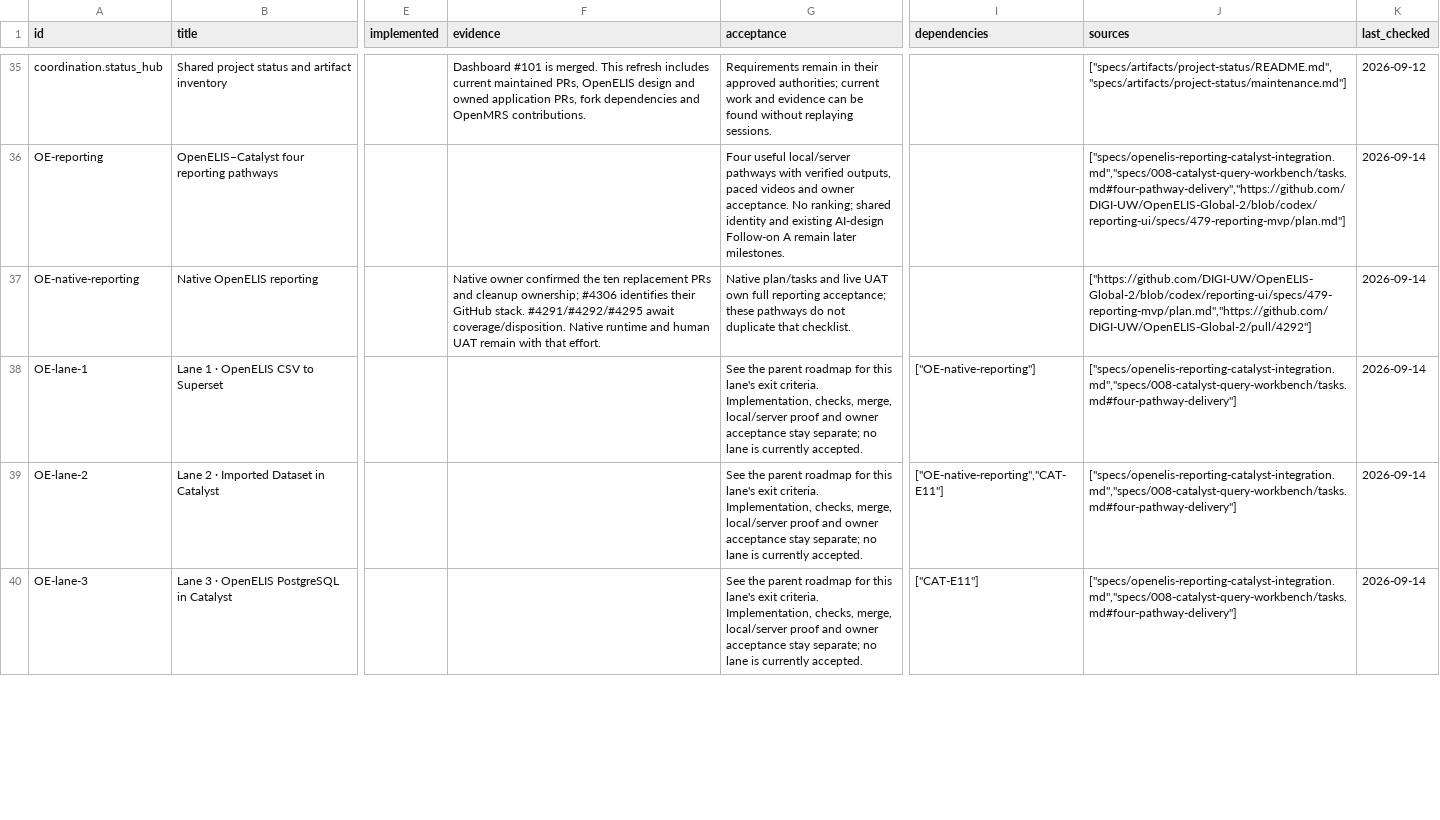
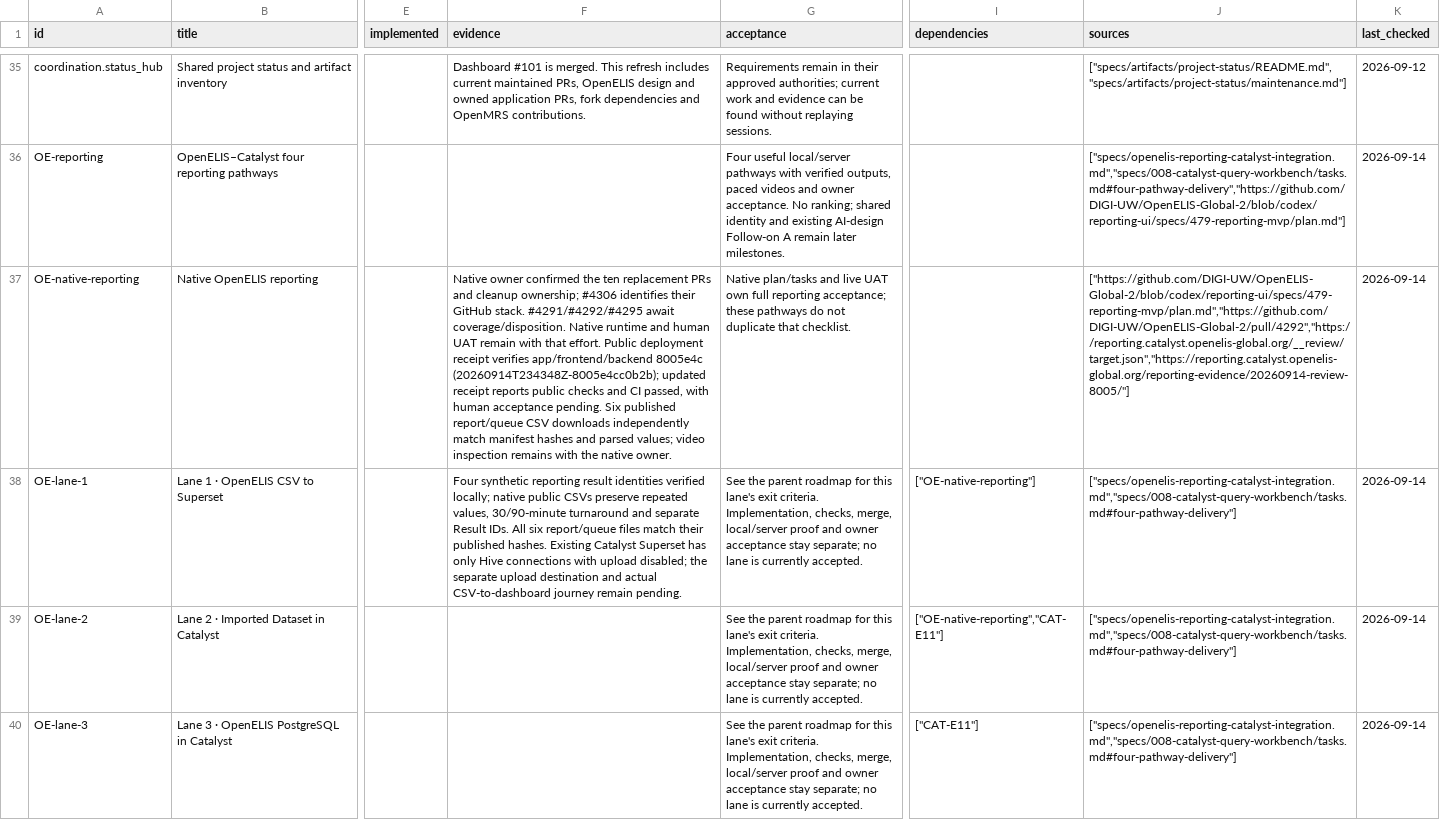
Before and after one commit to pmanko/clinical-ai-validation-harness, a CSV file: specs/artifacts/project-status/exports/efforts.csv, drawn as a sheet; only a part is shown, gaps mark what is left out; the diff covers the shown part only; the diff names each change by its address in the sheet, - before the commit and + after, or states it on an @@ line.

Commit message:
Record native reporting handoff and pathway readiness gaps (#175)
* docs: record reporting pathway readiness dependencies

* docs: verify newly published native CSV evidence

---------

Co-authored-by: Piotr Mankowski <pmanko@Piotrs-MacBook-Pro.local>

```diff
--- a/specs/artifacts/project-status/exports/efforts.csv
+++ b/specs/artifacts/project-status/exports/efforts.csv
-F37 (evidence): …that effort.
+F37 (evidence): …that effort. Public deployment receipt verifies app/frontend/backend 8005e4c (20260914T234348Z-8005e4cc0b2b); updated receipt reports public checks and CI passed, with human acceptance pending. Six published report/queue CSV downloads independently match manifest hashes and parsed values; video inspection remains with the native owner.
-J37 (sources): ["https://github.com/DIGI-UW/OpenELIS-Global-2/blob/codex/reporting-ui/specs/479-reporting-mvp/plan.md","https://github.com/DIGI-UW/OpenELIS-Global-2/pull/4292"]
+J37 (sources): ["https://github.com/DIGI-UW/OpenELIS-Global-2/blob/codex/reporting-ui/specs/479-reporting-mvp/plan.md","https://github.com/DIGI-UW/OpenELIS-Global-2/pull/4292","https://reporting.catalyst.openelis-global.org/__review/target.json","https://reporting.catalyst.openelis-global.org/reporting-evidence/20260914-review-8005/"]
-F38 (evidence): (empty)
+F38 (evidence): Four synthetic reporting result identities verified locally; native public CSVs preserve repeated values, 30/90-minute turnaround and separate Result IDs. All six report/queue files match their published hashes. Existing Catalyst Superset has only Hive connections with upload disabled; the separate upload destination and actual CSV-to-dashboard journey remain pending.
```
Also changed, not shown: 2 edited cells elsewhere in this file, 4 other files.
